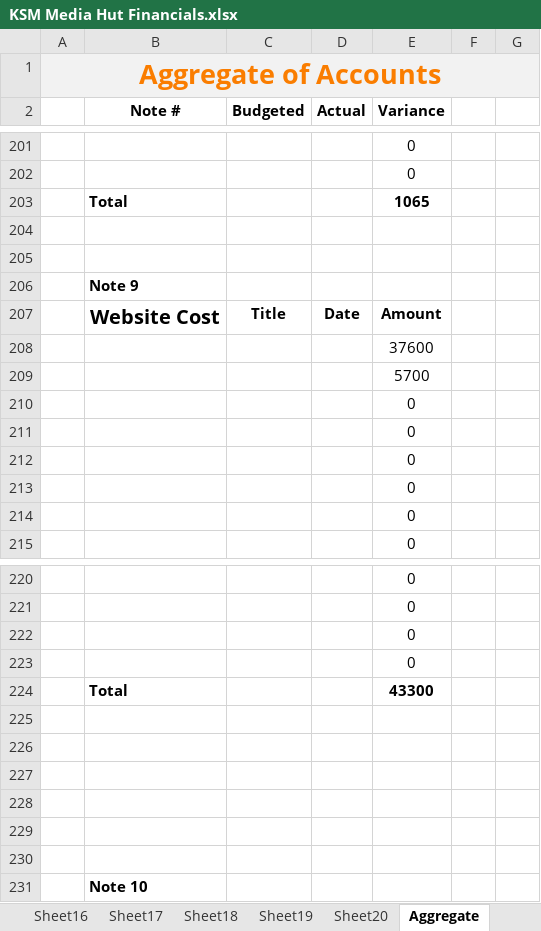
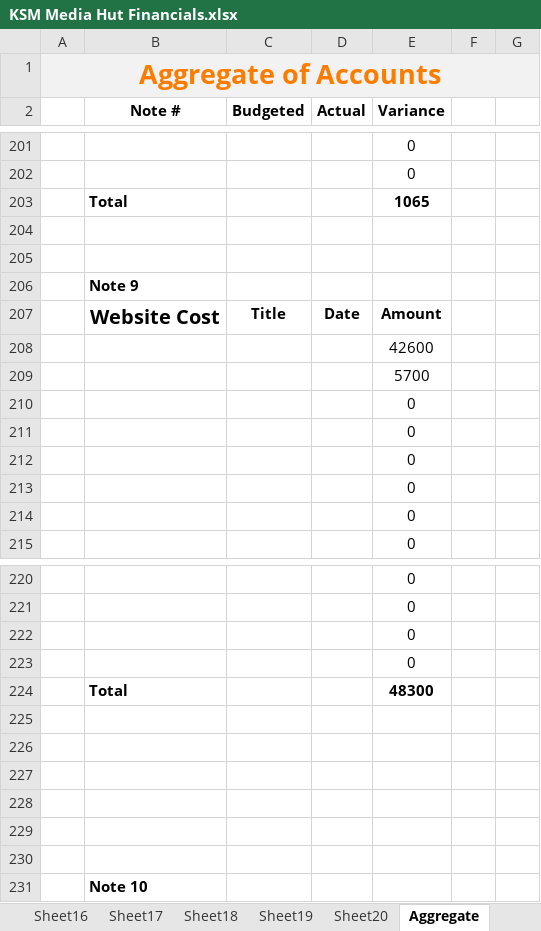
Before and after one commit to KSM-Photo/KSM, an Excel workbook: Financial Accounts/KSM Media Hut Financials.xlsx, sheet Aggregate, drawn as a sheet; only a part is shown, gaps mark what is left out; values as stored, in another font and other column widths than the file's, no borders; charts and pictures and conditional formats not drawn; the diff covers the shown part only; the diff names each change by its address in the sheet, - before the commit and + after, or states it on an @@ line.

```diff
--- a/Financial Accounts/KSM Media Hut Financials.xlsx (sheet Aggregate)
+++ b/Financial Accounts/KSM Media Hut Financials.xlsx (sheet Aggregate)
-E208 (Variance): 37600
+E208 (Variance): 42600
-E224 (Variance): 43300
+E224 (Variance): 48300
```
Also changed, not shown: 25 edited cells elsewhere in this sheet, sheet Zernaab Consultancy, sheet Reserves.
